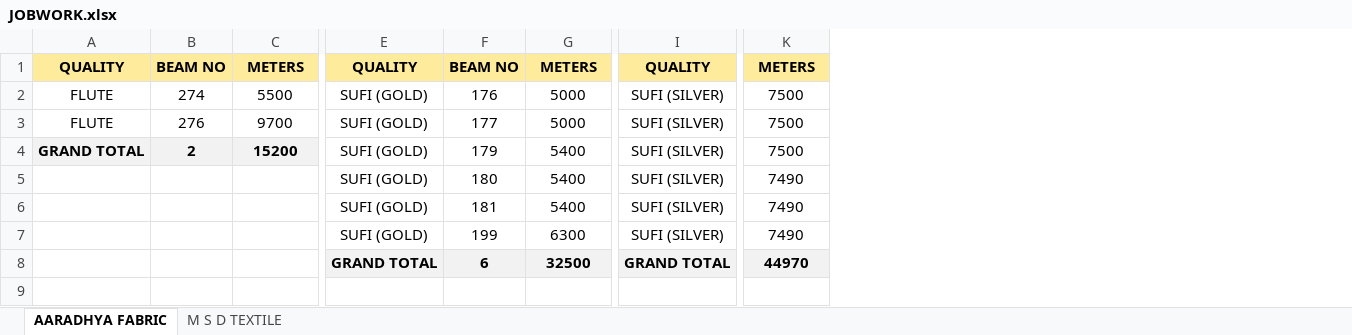
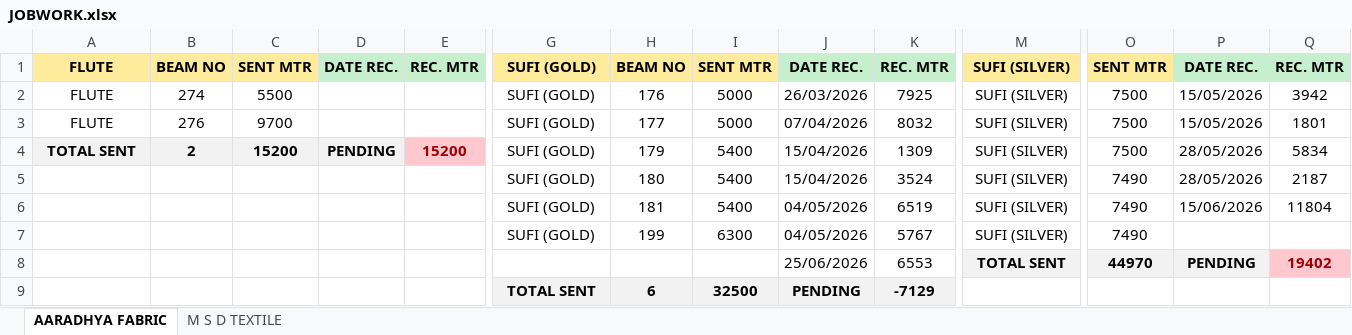
Before and after one commit to avishiki/TexWeaves, an Excel workbook: JOBWORK.xlsx, sheet AARADHYA FABRIC, drawn as a sheet; only a part is shown, gaps mark what is left out; values as stored, in another font and other column widths than the file's, no borders; removed rows and columns are numbered as before the commit, all else as after; rows hold the shown columns only; the diff names each change by its address in the sheet, - before the commit and + after, or states it on an @@ line.

```diff
--- a/JOBWORK.xlsx (sheet AARADHYA FABRIC)
+++ b/JOBWORK.xlsx (sheet AARADHYA FABRIC)
+column D, row 4: PENDING
+column E, row 4: 15200
+column J, rows 2-7: 26/03/2026 | 07/04/2026 | 15/04/2026 | 15/04/2026 | 04/05/2026 | 04/05/2026
+column K, rows 2-7: 7925 | 8032 | 1309 | 3524 | 6519 | 5767
+column P, rows 2-6: 15/05/2026 | 15/05/2026 | 28/05/2026 | 28/05/2026 | 15/06/2026
+column Q, rows 2-6: 3942 | 1801 | 5834 | 2187 | 11804
-row 1: QUALITY | BEAM NO | METERS | QUALITY | BEAM NO | METERS | QUALITY | METERS
+row 1: FLUTE | BEAM NO | SENT MTR | DATE REC. | REC. MTR | SUFI (GOLD) | BEAM NO | SENT MTR | DATE REC. | REC. MTR | SUFI (SILVER) | SENT MTR | DATE REC. | REC. MTR
-A4: GRAND TOTAL
+A4: TOTAL SENT
-row 8:  |  |  | GRAND TOTAL | 6 | 32500 | GRAND TOTAL | 44970
+row 8:  |  |  |  |  |  |  |  | 25/06/2026 | 6553 | TOTAL SENT | 44970 | PENDING | 19402
+row 9:  |  |  |  |  | TOTAL SENT | 6 | 32500 | PENDING | -7129
```
Also changed, not shown: sheet M S D TEXTILE, Cost Sheet.xlsx, Waterjet Efficiency Shiftwise.xlsx, 1 other file.
